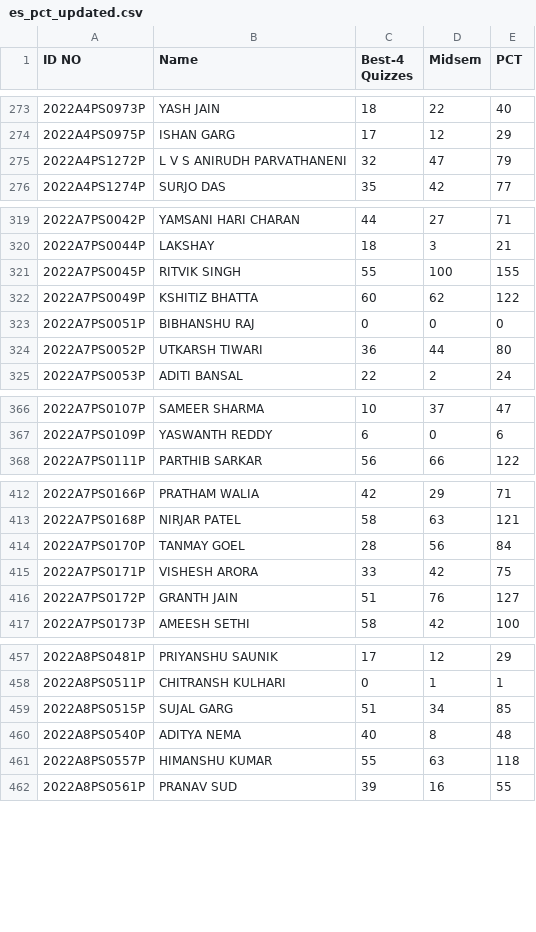
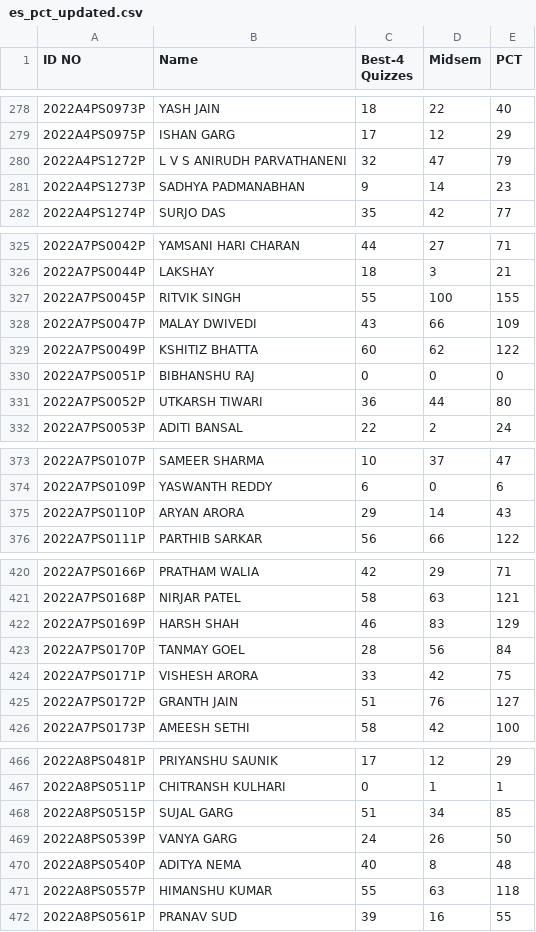
Before and after one commit to aviral2004/marks_data_visulation, a CSV file: data/es_pct_updated.csv, drawn as a sheet; only a part is shown, gaps mark what is left out; the diff covers the shown part only; the diff names each change by its address in the sheet, - before the commit and + after, or states it on an @@ line.

```diff
--- a/data/es_pct_updated.csv
+++ b/data/es_pct_updated.csv
+row 281: 2022A4PS1273P | SADHYA PADMANABHAN | 9 | 14 | 23
+row 328: 2022A7PS0047P | MALAY DWIVEDI | 43 | 66 | 109
+row 375: 2022A7PS0110P | ARYAN ARORA | 29 | 14 | 43
+row 422: 2022A7PS0169P | HARSH SHAH | 46 | 83 | 129
+row 469: 2022A8PS0539P | VANYA GARG | 24 | 26 | 50
```
Also changed, not shown: 7 added rows elsewhere in this file, 7 other files.
